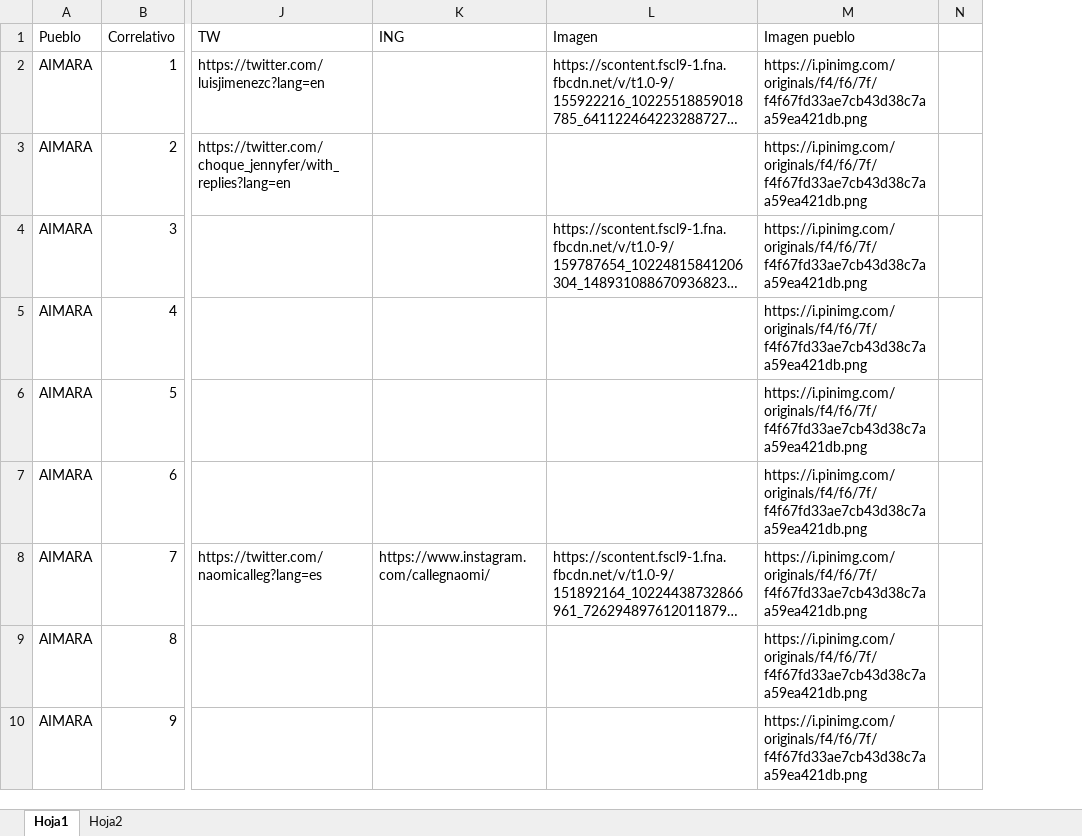
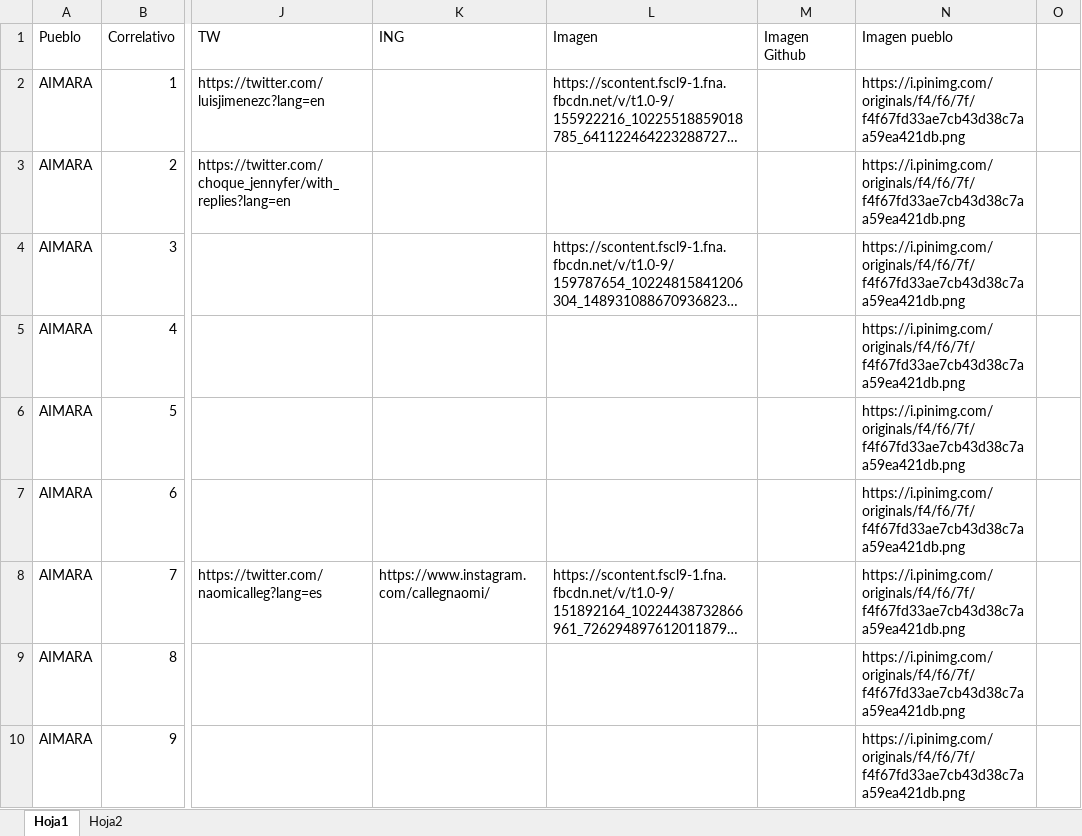
Before and after one commit to Sud-Austral/DATA-ELECCIONES, an Excel workbook: Elecciones 11 Abril 2021/Constituyentes PI.xlsx, sheet Hoja1, drawn as a sheet; only a part is shown, gaps mark what is left out; long unchanged cells end in …; values as stored, in another font and other column widths than the file's, no borders; table styles not drawn; the diff names each change by its address in the sheet, - before the commit and + after, or states it on an @@ line.

Commit message:
Update Constituyentes PI.xlsx

```diff
--- a/Elecciones 11 Abril 2021/Constituyentes PI.xlsx (sheet Hoja1)
+++ b/Elecciones 11 Abril 2021/Constituyentes PI.xlsx (sheet Hoja1)
+column M (Imagen Github), empty
```
